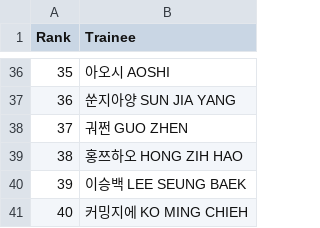
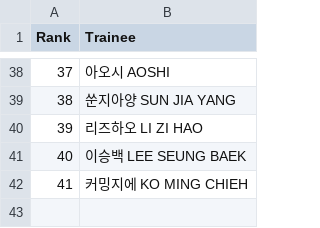
Before and after one commit to b2p-analysis/fancams, a CSV file: data/all_trainees_min.csv, drawn as a sheet; only a part is shown, gaps mark what is left out; removed rows and columns are numbered as before the commit, all else as after; the diff covers the shown part only; the diff names each change by its address in the sheet, - before the commit and + after, or states it on an @@ line.

```diff
--- a/data/all_trainees_min.csv
+++ b/data/all_trainees_min.csv
@@ column A (Rank) renumbered from row 12 down @@
-B40 (Trainee): 궈쩐 GUO ZHEN
+B40 (Trainee): 리즈하오 LI ZI HAO
-row 39: 38 | 홍쯔하오 HONG ZIH HAO
```
Also changed, not shown: 6 added rows, 4 removed rows and 6 moved rows elsewhere in this file, data/top8_comments.csv, data/top8_likes.csv, 4 other files.
